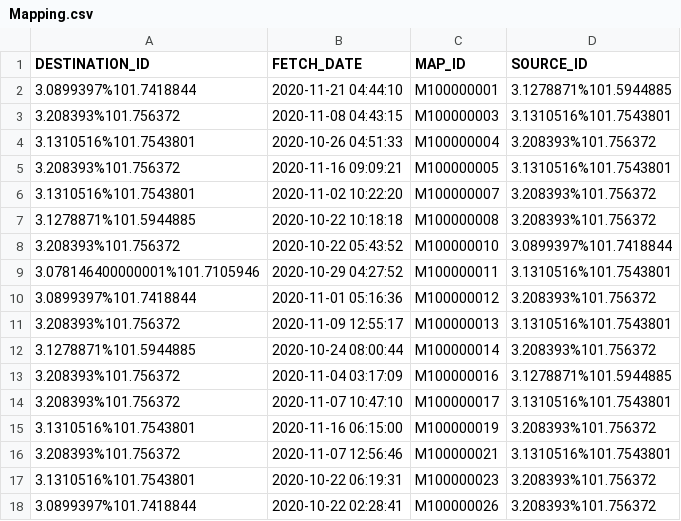
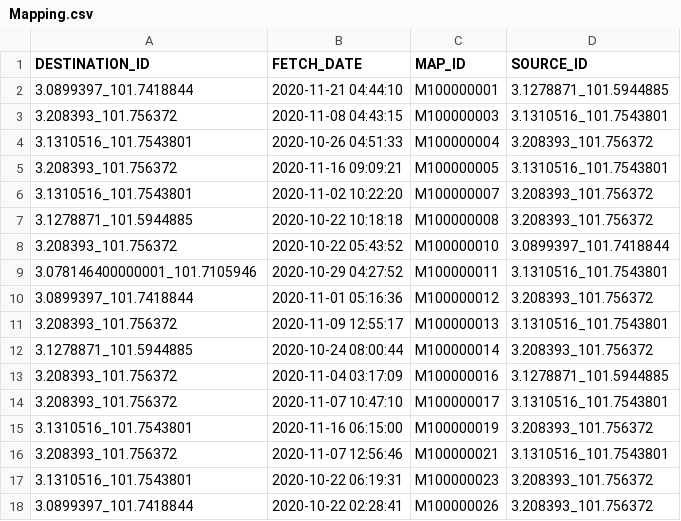
Before and after one commit to sejarasakura/DSA-Group-3-Assignment, a CSV file: WebApplication/data/Mapping.csv, drawn as a sheet; only a part is shown; the diff covers the shown part only.

Commit message:
Update Mapping.csv

```diff
--- a/WebApplication/data/Mapping.csv
+++ b/WebApplication/data/Mapping.csv
@@ -1,18 +1,18 @@
 DESTINATION_ID,FETCH_DATE,MAP_ID,SOURCE_ID
-3.0899397%101.7418844,2020-11-21 04:44:10,M100000001,3.1278871%101.5944885
-3.208393%101.756372,2020-11-08 04:43:15,M100000003,3.1310516%101.7543801
-3.1310516%101.7543801,2020-10-26 04:51:33,M100000004,3.208393%101.756372
-3.208393%101.756372,2020-11-16 09:09:21,M100000005,3.1310516%101.7543801
-3.1310516%101.7543801,2020-11-02 10:22:20,M100000007,3.208393%101.756372
-3.1278871%101.5944885,2020-10-22 10:18:18,M100000008,3.208393%101.756372
-3.208393%101.756372,2020-10-22 05:43:52,M100000010,3.0899397%101.7418844
-3.078146400000001%101.7105946,2020-10-29 04:27:52,M100000011,3.1310516%101.7543801
-3.0899397%101.7418844,2020-11-01 05:16:36,M100000012,3.208393%101.756372
-3.208393%101.756372,2020-11-09 12:55:17,M100000013,3.1310516%101.7543801
-3.1278871%101.5944885,2020-10-24 08:00:44,M100000014,3.208393%101.756372
-3.208393%101.756372,2020-11-04 03:17:09,M100000016,3.1278871%101.5944885
-3.208393%101.756372,2020-11-07 10:47:10,M100000017,3.1310516%101.7543801
-3.1310516%101.7543801,2020-11-16 06:15:00,M100000019,3.208393%101.756372
-3.208393%101.756372,2020-11-07 12:56:46,M100000021,3.1310516%101.7543801
-3.1310516%101.7543801,2020-10-22 06:19:31,M100000023,3.208393%101.756372
-3.0899397%101.7418844,2020-10-22 02:28:41,M100000026,3.208393%101.756372
+3.0899397_101.7418844,2020-11-21 04:44:10,M100000001,3.1278871_101.5944885
+3.208393_101.756372,2020-11-08 04:43:15,M100000003,3.1310516_101.7543801
+3.1310516_101.7543801,2020-10-26 04:51:33,M100000004,3.208393_101.756372
+3.208393_101.756372,2020-11-16 09:09:21,M100000005,3.1310516_101.7543801
+3.1310516_101.7543801,2020-11-02 10:22:20,M100000007,3.208393_101.756372
+3.1278871_101.5944885,2020-10-22 10:18:18,M100000008,3.208393_101.756372
+3.208393_101.756372,2020-10-22 05:43:52,M100000010,3.0899397_101.7418844
+3.078146400000001_101.7105946,2020-10-29 04:27:52,M100000011,3.1310516_101.7543801
+3.0899397_101.7418844,2020-11-01 05:16:36,M100000012,3.208393_101.756372
+3.208393_101.756372,2020-11-09 12:55:17,M100000013,3.1310516_101.7543801
+3.1278871_101.5944885,2020-10-24 08:00:44,M100000014,3.208393_101.756372
+3.208393_101.756372,2020-11-04 03:17:09,M100000016,3.1278871_101.5944885
+3.208393_101.756372,2020-11-07 10:47:10,M100000017,3.1310516_101.7543801
+3.1310516_101.7543801,2020-11-16 06:15:00,M100000019,3.208393_101.756372
+3.208393_101.756372,2020-11-07 12:56:46,M100000021,3.1310516_101.7543801
+3.1310516_101.7543801,2020-10-22 06:19:31,M100000023,3.208393_101.756372
+3.0899397_101.7418844,2020-10-22 02:28:41,M100000026,3.208393_101.756372
```
Also changed, not shown: 94 edited cells elsewhere in this file.
